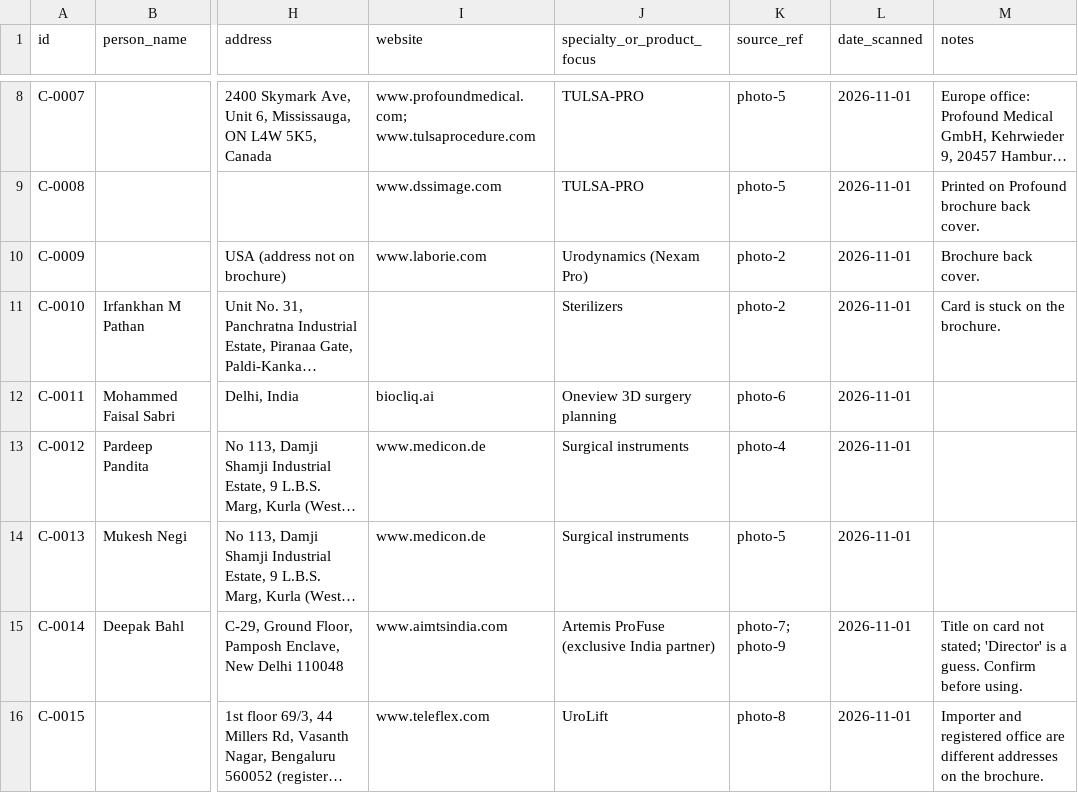
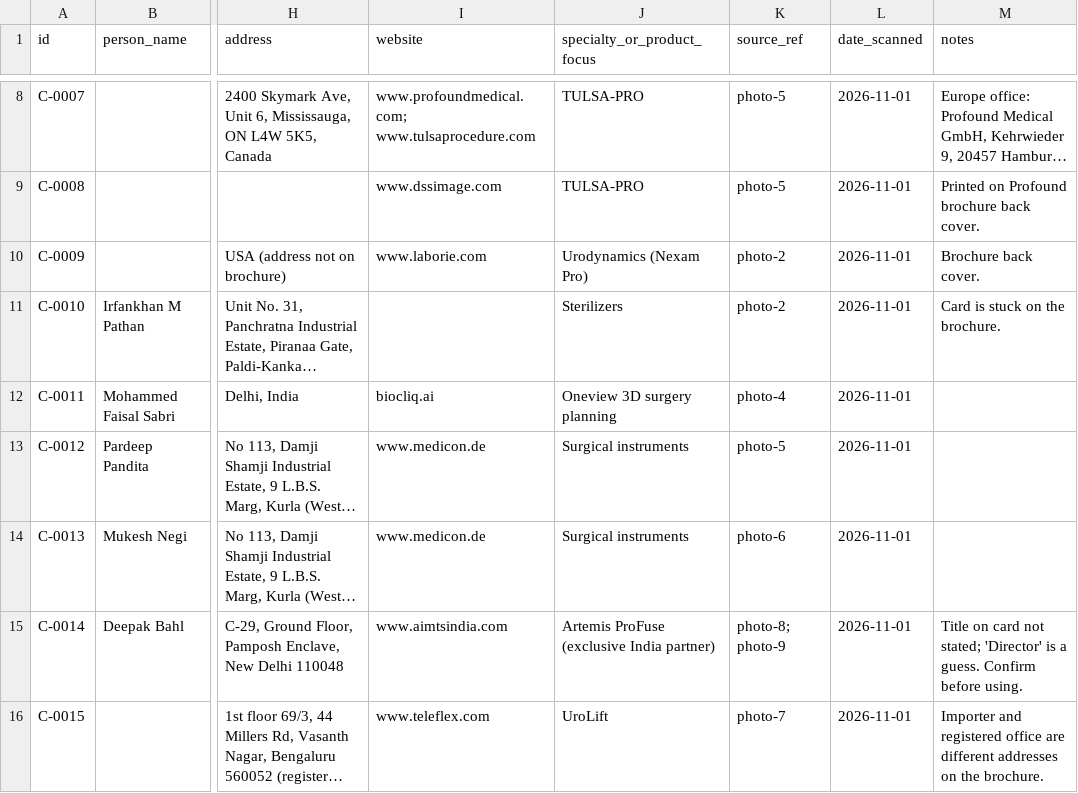
Before and after one commit to Dr-VarunAgarwal/varunagarwal, a CSV file: urology-library/contacts.csv, drawn as a sheet; only a part is shown, gaps mark what is left out; long unchanged cells end in …; the diff names each change by its address in the sheet, - before the commit and + after, or states it on an @@ line.

```diff
--- a/urology-library/contacts.csv
+++ b/urology-library/contacts.csv
-K12 (source_ref): photo-6
+K12 (source_ref): photo-4
-K13 (source_ref): photo-4
+K13 (source_ref): photo-5
-K14 (source_ref): photo-5
+K14 (source_ref): photo-6
-K15 (source_ref): photo-7; photo-9
+K15 (source_ref): photo-8; photo-9
-K16 (source_ref): photo-8
+K16 (source_ref): photo-7
```
Also changed, not shown: urology-library/library.csv, urology-library/manufacturers.csv.
